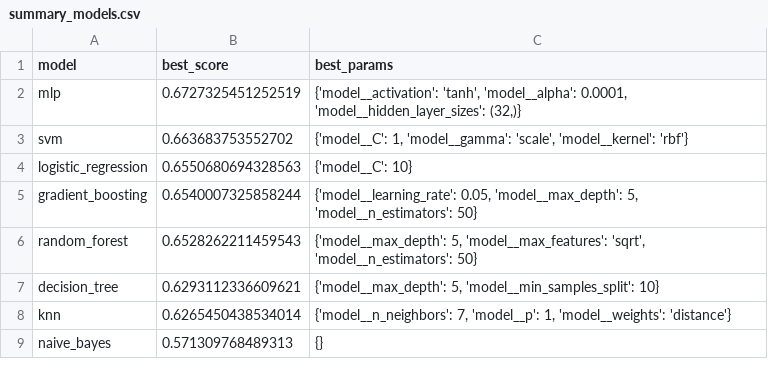
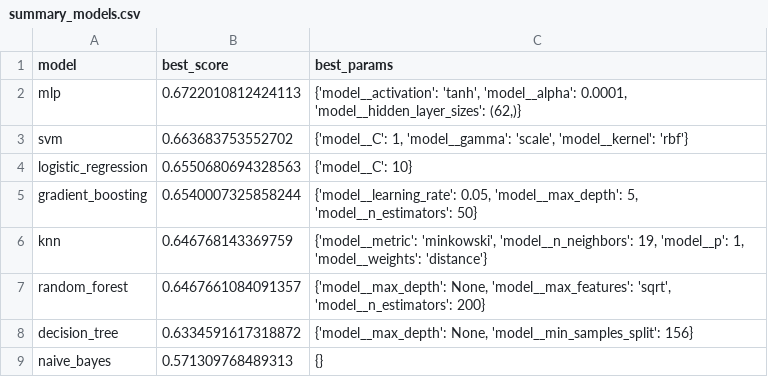
Before and after one commit to theduardomaciel/cc-ml, a CSV file: 03_Validation/csv/out/all_models/summary_models.csv, drawn as a sheet.

```diff
--- a/03_Validation/csv/out/all_models/summary_models.csv
+++ b/03_Validation/csv/out/all_models/summary_models.csv
@@ -1,3 +1,3 @@
 model,best_score,best_params
-mlp,0.6727325451252519,"{'model__activation': 'tanh', 'model__alpha': 0.0001, 'model__hidden_layer_sizes': (32,)}"
+mlp,0.6722010812424113,"{'model__activation': 'tanh', 'model__alpha': 0.0001, 'model__hidden_layer_sizes': (62,)}"
 svm,0.663683753552702,"{'model__C': 1, 'model__gamma': 'scale', 'model__kernel': 'rbf'}"
@@ -5,5 +5,5 @@ logistic_regression,0.6550680694328563,{'model__C': 10}
 gradient_boosting,0.6540007325858244,"{'model__learning_rate': 0.05, 'model__max_depth': 5, 'model__n_estimators': 50}"
-random_forest,0.6528262211459543,"{'model__max_depth': 5, 'model__max_features': 'sqrt', 'model__n_estimators': 50}"
-decision_tree,0.6293112336609621,"{'model__max_depth': 5, 'model__min_samples_split': 10}"
-knn,0.6265450438534014,"{'model__n_neighbors': 7, 'model__p': 1, 'model__weights': 'distance'}"
+knn,0.646768143369759,"{'model__metric': 'minkowski', 'model__n_neighbors': 19, 'model__p': 1, 'model__weights': 'distance'}"
+random_forest,0.6467661084091357,"{'model__max_depth': None, 'model__max_features': 'sqrt', 'model__n_estimators': 200}"
+decision_tree,0.6334591617318872,"{'model__max_depth': None, 'model__min_samples_split': 156}"
 naive_bayes,0.571309768489313,{}
```
Also changed, not shown: 03_Validation/csv/out/all_models/decision_tree_grid_results.csv, 03_Validation/csv/out/all_models/gradient_boosting_grid_results.csv, 10 other files.
